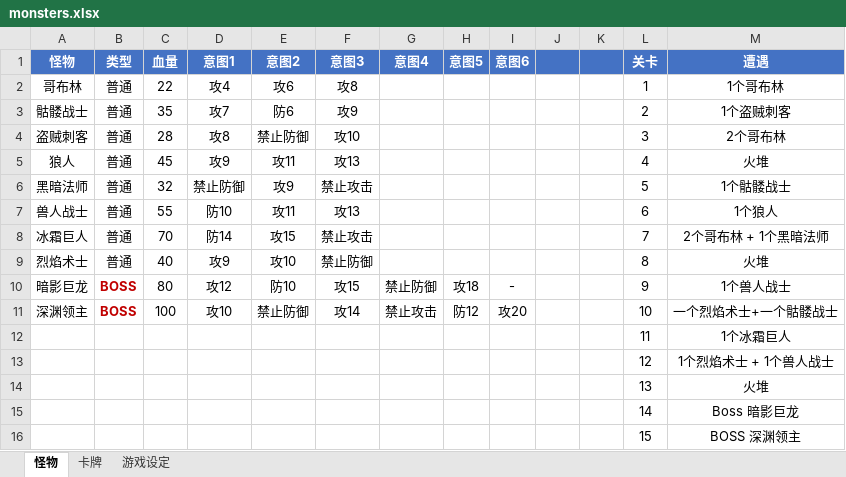
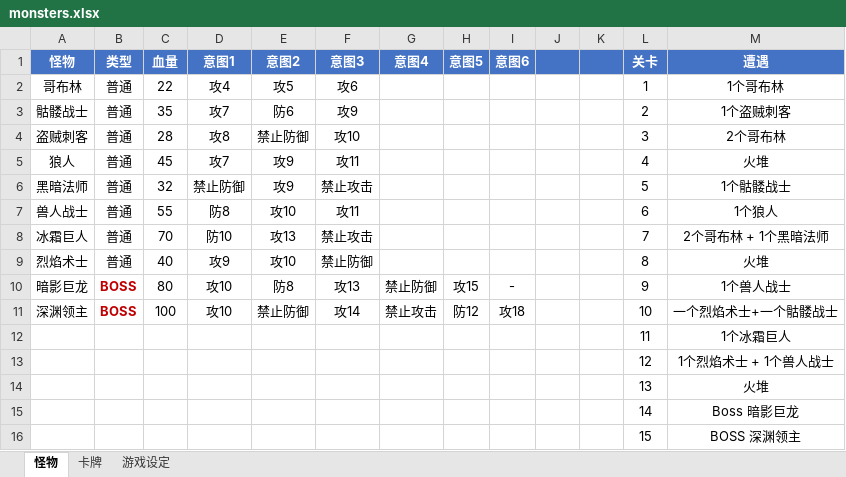
Before and after one commit to Lii-xx/Portfolio, an Excel workbook: monsters.xlsx, sheet 怪物, drawn as a sheet; values as stored, in another font and other column widths than the file's, no borders; the diff names each change by its address in the sheet, - before the commit and + after, or states it on an @@ line.

```diff
--- a/monsters.xlsx (sheet 怪物)
+++ b/monsters.xlsx (sheet 怪物)
-E2 (意图2): 攻6
+E2 (意图2): 攻5
-F2 (意图3): 攻8
+F2 (意图3): 攻6
-D5 (意图1): 攻9
+D5 (意图1): 攻7
-E5 (意图2): 攻11
+E5 (意图2): 攻9
-F5 (意图3): 攻13
+F5 (意图3): 攻11
-D7 (意图1): 防10
+D7 (意图1): 防8
-E7 (意图2): 攻11
+E7 (意图2): 攻10
-F7 (意图3): 攻13
+F7 (意图3): 攻11
-D8 (意图1): 防14
+D8 (意图1): 防10
-E8 (意图2): 攻15
+E8 (意图2): 攻13
-D10 (意图1): 攻12
+D10 (意图1): 攻10
-E10 (意图2): 防10
+E10 (意图2): 防8
-F10 (意图3): 攻15
+F10 (意图3): 攻13
-H10 (意图5): 攻18
+H10 (意图5): 攻15
-I11 (意图6): 攻20
+I11 (意图6): 攻18
```
Also changed, not shown: sheet 卡牌, sheet 游戏设定, 11 other files.
